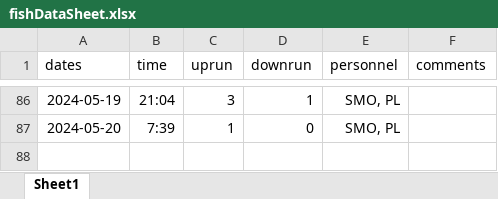
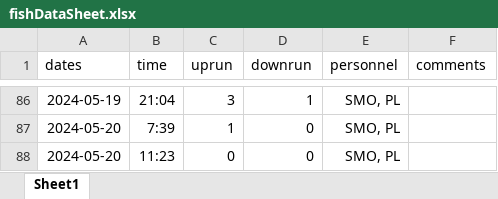
Before and after one commit to SummitLakeNRD/widgetUpdate, an Excel workbook: fishDataSheet.xlsx, sheet Sheet1, drawn as a sheet; only a part is shown, gaps mark what is left out; values as stored, in another font and other column widths than the file's, no borders; the diff names each change by its address in the sheet, - before the commit and + after, or states it on an @@ line.

```diff
--- a/fishDataSheet.xlsx (sheet Sheet1)
+++ b/fishDataSheet.xlsx (sheet Sheet1)
+row 88: 2024-05-20 | 11:23 | 0 | 0 | SMO, PL
```
Also changed, not shown: 1 other file.
